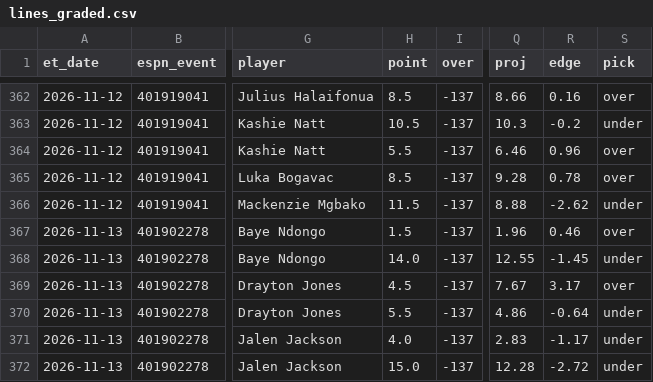
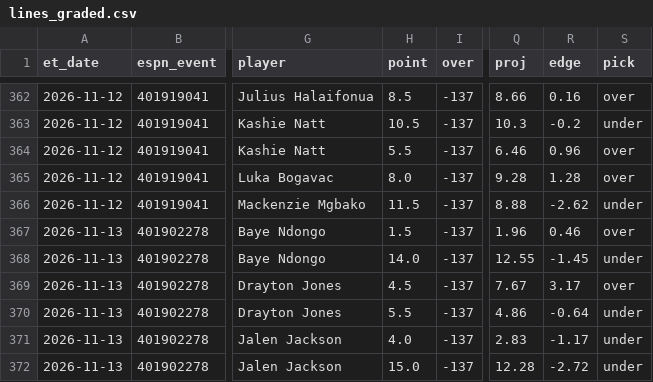
Before and after one commit to jlwin1995-alt/CBB, a CSV file: data/log/lines_graded.csv, drawn as a sheet; only a part is shown, gaps mark what is left out; the diff names each change by its address in the sheet, - before the commit and + after, or states it on an @@ line.

```diff
--- a/data/log/lines_graded.csv
+++ b/data/log/lines_graded.csv
-H365 (point): 8.5
+H365 (point): 8.0
-R365 (edge): 0.78
+R365 (edge): 1.28
```
Also changed, not shown: data/log/credits.csv, data/log/unmatched_events.csv, 8 other files.
